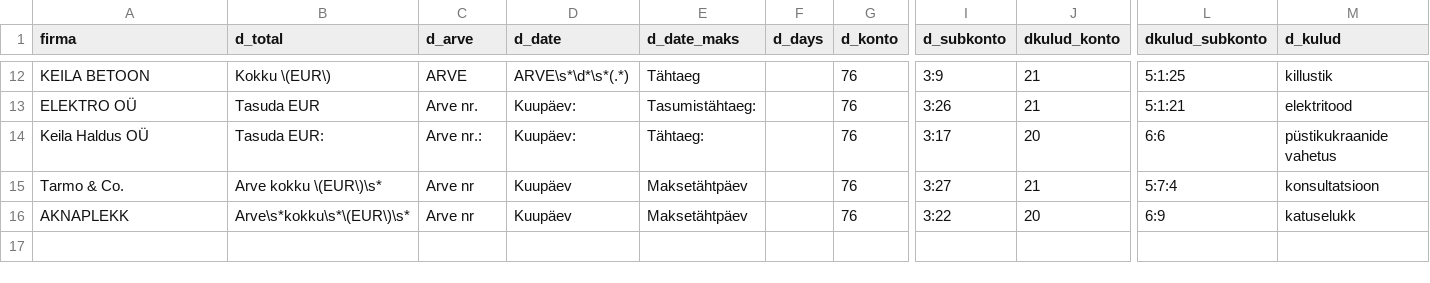
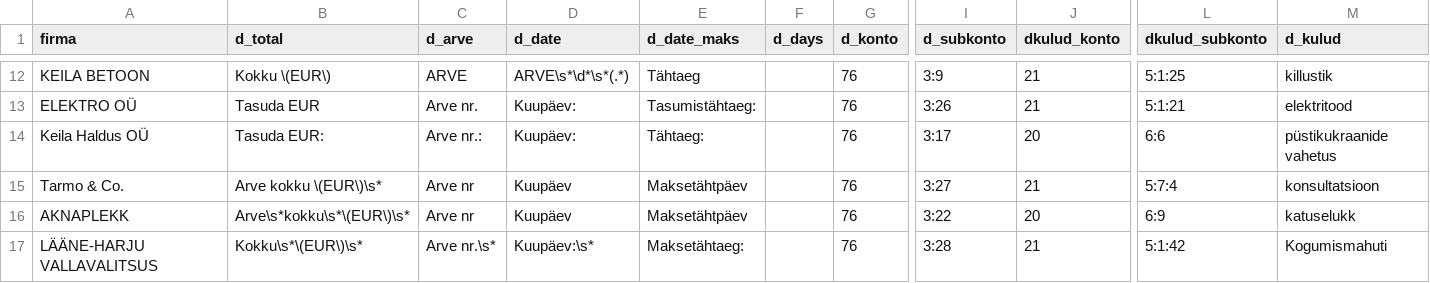
Before and after one commit to dochaauch/Tools_for_buh, a CSV file: M10/M10_in_arve_template.csv, drawn as a sheet; only a part is shown, gaps mark what is left out; rows hold the shown columns only; the diff names each change by its address in the sheet, - before the commit and + after, or states it on an @@ line.

```diff
--- a/M10/M10_in_arve_template.csv
+++ b/M10/M10_in_arve_template.csv
+row 17: LÄÄNE-HARJU VALLAVALITSUS | Kokku\s*\(EUR\)\s* | Arve nr.\s* | Kuupäev:\s* | Maksetähtaeg: |  | 76 | 3:28 | 21 | 5:1:42 | Kogumismahuti
```
Also changed, not shown: Bonus/Bonus_in_arve_template.csv, 15 other files.
